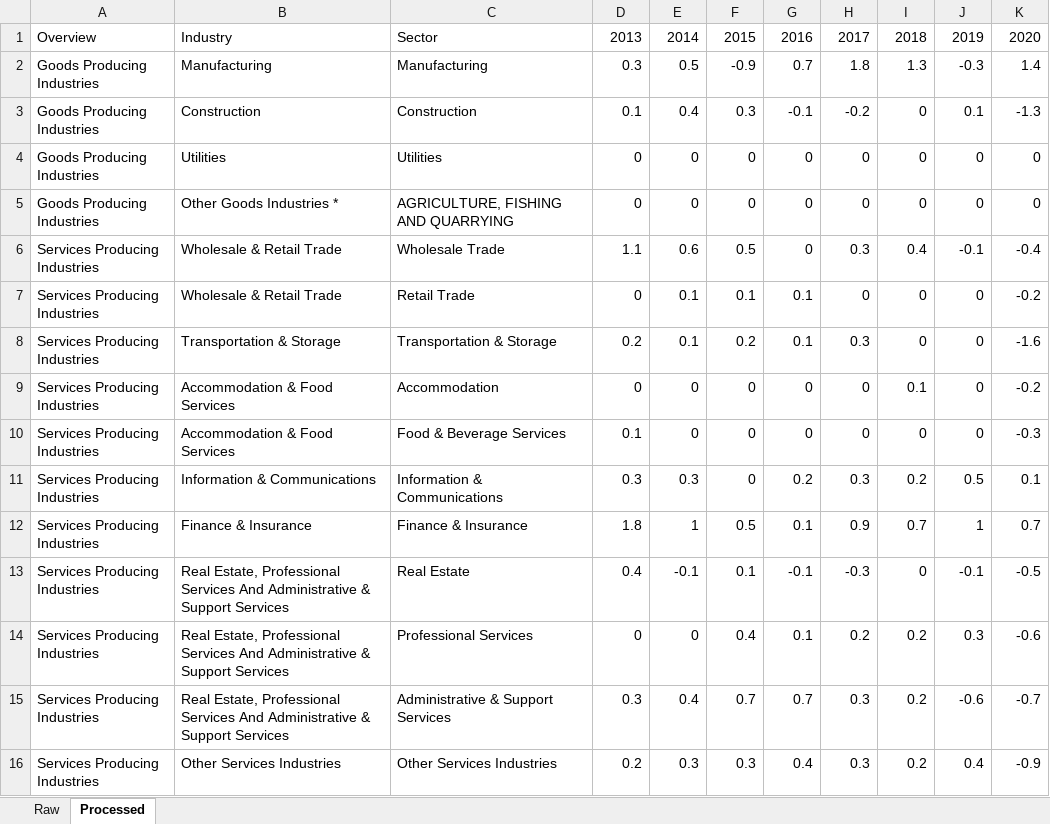
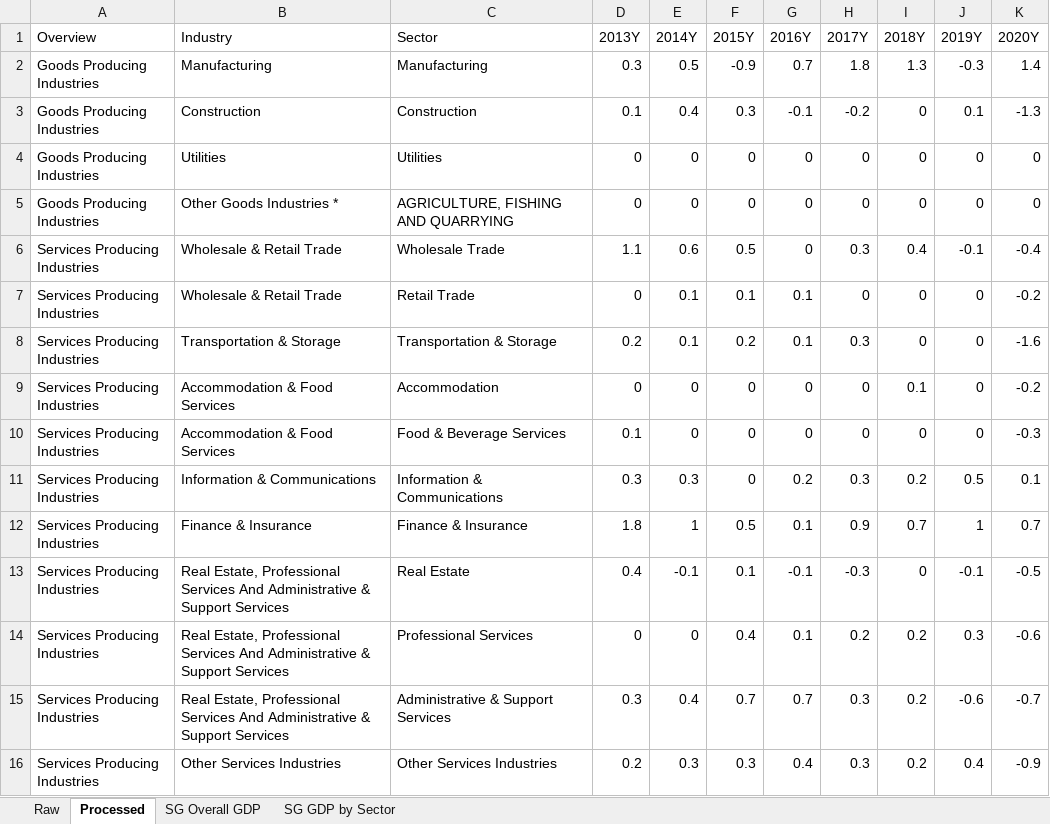
Before and after one commit to samsea18/F5-APM, an Excel workbook: data/SG GDP by Industry ANNUAL.xlsx, sheet Processed, drawn as a sheet; values as stored, in another font and other column widths than the file's, no borders; the diff names each change by its address in the sheet, - before the commit and + after, or states it on an @@ line.

Commit message:
Produced time series chart for overall and sector GDP

```diff
--- a/data/SG GDP by Industry ANNUAL.xlsx (sheet Processed)
+++ b/data/SG GDP by Industry ANNUAL.xlsx (sheet Processed)
+sheet tab: SG Overall GDP
+sheet tab: SG GDP by Sector
-D1: 2013
+D1: 2013Y
-E1: 2014
+E1: 2014Y
-F1: 2015
+F1: 2015Y
-G1: 2016
+G1: 2016Y
-H1: 2017
+H1: 2017Y
-I1: 2018
+I1: 2018Y
-J1: 2019
+J1: 2019Y
-K1: 2020
+K1: 2020Y
```
Also changed, not shown: charts or pictures.
